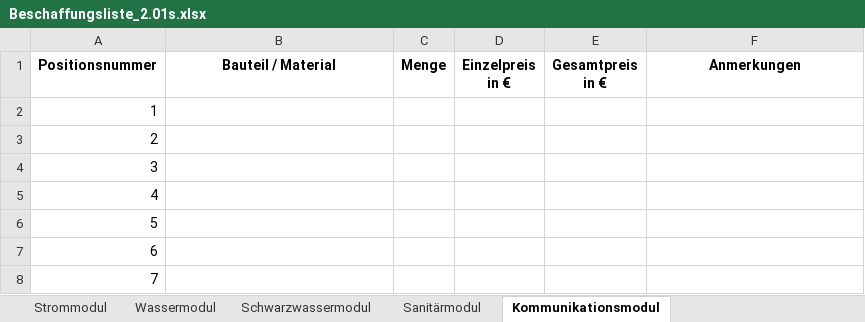
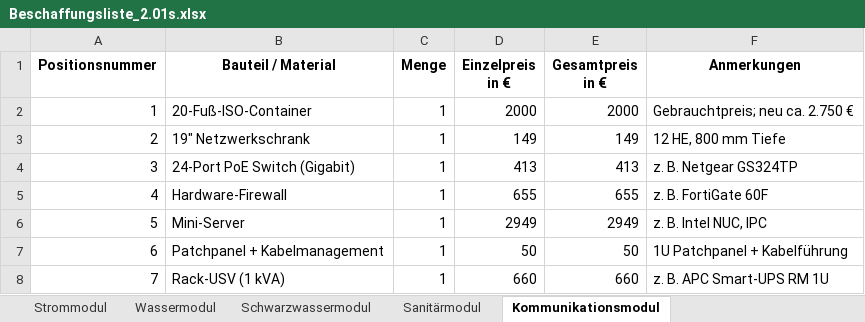
Before and after one commit to Beatlex/KaffeeContainer, an Excel workbook: Dokumente/Meilensteine/M2/Beschaffungsliste/Beschaffungsliste_2.01s.xlsx, sheet Kommunikationsmodul, drawn as a sheet; only a part is shown; values as stored, in another font and other column widths than the file's, no borders; the diff covers the shown part only; the diff names each change by its address in the sheet, - before the commit and + after, or states it on an @@ line.

Commit message:
Update Beschaffungsliste_2.01s.xlsx

```diff
--- a/Dokumente/Meilensteine/M2/Beschaffungsliste/Beschaffungsliste_2.01s.xlsx (sheet Kommunikationsmodul)
+++ b/Dokumente/Meilensteine/M2/Beschaffungsliste/Beschaffungsliste_2.01s.xlsx (sheet Kommunikationsmodul)
-B2 (Bauteil / Material): (empty)
+B2 (Bauteil / Material): 20-Fuß-ISO-Container
-C2:C8 (Menge): (empty)
+C2:C8 (Menge): 1
-D2 (Einzelpreis in €): (empty)
+D2 (Einzelpreis in €): 2000
-E2 (Gesamtpreis in €): (empty)
+E2 (Gesamtpreis in €): 2000
-F2 (Anmerkungen): (empty)
+F2 (Anmerkungen): Gebrauchtpreis; neu ca. 2.750 €
-B3 (Bauteil / Material): (empty)
+B3 (Bauteil / Material): 19″ Netzwerkschrank
-D3 (Einzelpreis in €): (empty)
+D3 (Einzelpreis in €): 149
-E3 (Gesamtpreis in €): (empty)
+E3 (Gesamtpreis in €): 149
-F3 (Anmerkungen): (empty)
+F3 (Anmerkungen): 12 HE, 800 mm Tiefe
-B4 (Bauteil / Material): (empty)
+B4 (Bauteil / Material): 24-Port PoE Switch (Gigabit)
-D4 (Einzelpreis in €): (empty)
+D4 (Einzelpreis in €): 413
-E4 (Gesamtpreis in €): (empty)
+E4 (Gesamtpreis in €): 413
-F4 (Anmerkungen): (empty)
+F4 (Anmerkungen): z. B. Netgear GS324TP
-B5 (Bauteil / Material): (empty)
+B5 (Bauteil / Material): Hardware-Firewall
-D5 (Einzelpreis in €): (empty)
+D5 (Einzelpreis in €): 655
-E5 (Gesamtpreis in €): (empty)
+E5 (Gesamtpreis in €): 655
-F5 (Anmerkungen): (empty)
+F5 (Anmerkungen): z. B. FortiGate 60F
-B6 (Bauteil / Material): (empty)
+B6 (Bauteil / Material): Mini-Server
-D6 (Einzelpreis in €): (empty)
+D6 (Einzelpreis in €): 2949
-E6 (Gesamtpreis in €): (empty)
+E6 (Gesamtpreis in €): 2949
-F6 (Anmerkungen): (empty)
+F6 (Anmerkungen): z. B. Intel NUC, IPC
-B7 (Bauteil / Material): (empty)
+B7 (Bauteil / Material): Patchpanel + Kabelmanagement
-D7 (Einzelpreis in €): (empty)
+D7 (Einzelpreis in €): 50
-E7 (Gesamtpreis in €): (empty)
+E7 (Gesamtpreis in €): 50
-F7 (Anmerkungen): (empty)
+F7 (Anmerkungen): 1U Patchpanel + Kabelführung
-B8 (Bauteil / Material): (empty)
+B8 (Bauteil / Material): Rack-USV (1 kVA)
-D8 (Einzelpreis in €): (empty)
+D8 (Einzelpreis in €): 660
-E8 (Gesamtpreis in €): (empty)
+E8 (Gesamtpreis in €): 660
-F8 (Anmerkungen): (empty)
+F8 (Anmerkungen): z. B. APC Smart-UPS RM 1U
```
Also changed, not shown: 5 added rows, 1 removed row and 40 edited cells elsewhere in this sheet, sheet Wassermodul.
